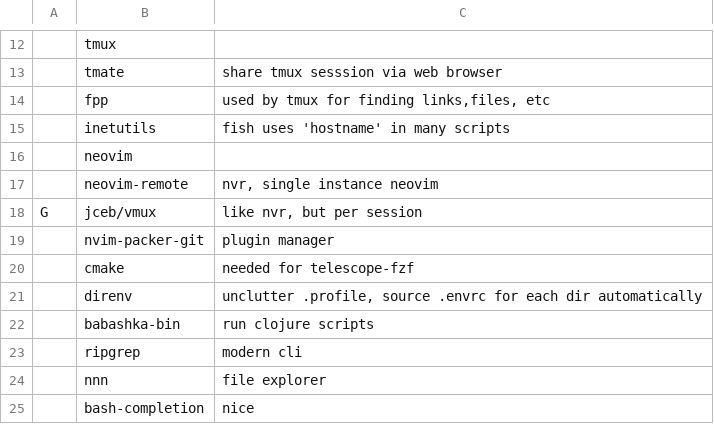
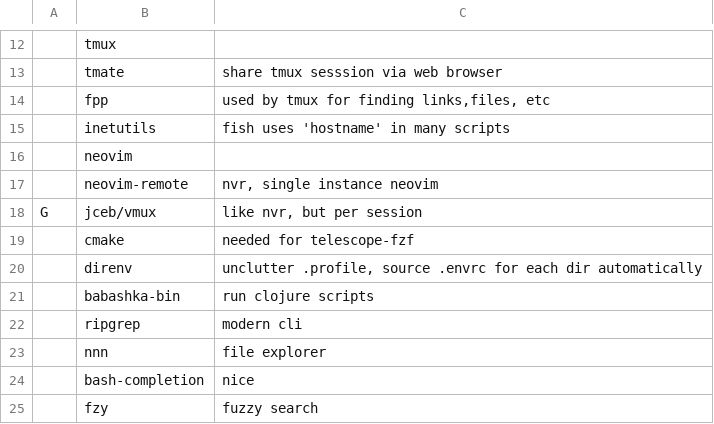
Before and after one commit to TheJoeSchr/archlinux, a CSV file: install-cli-essentials.csv, drawn as a sheet; only a part is shown, gaps mark what is left out; the shorter side is filled out with more unchanged rows; the diff names each change by its address in the sheet, - before the commit and + after, or states it on an @@ line.

Commit message:
vim: remove packer from cli essentials

```diff
--- a/install-cli-essentials.csv
+++ b/install-cli-essentials.csv
-row 19:  | nvim-packer-git | plugin manager
```
